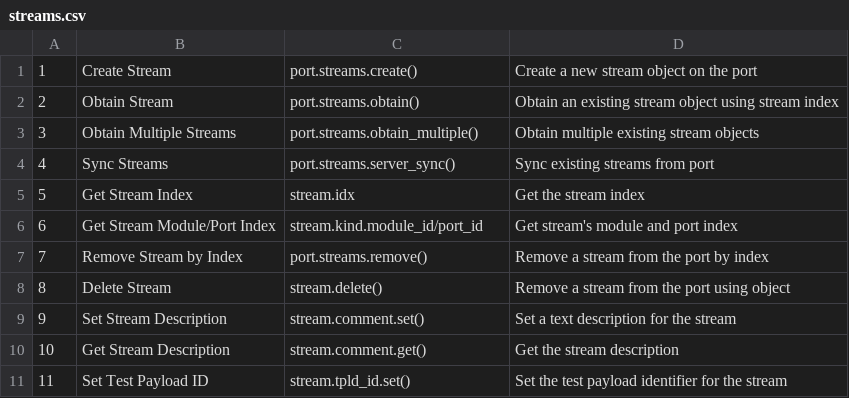
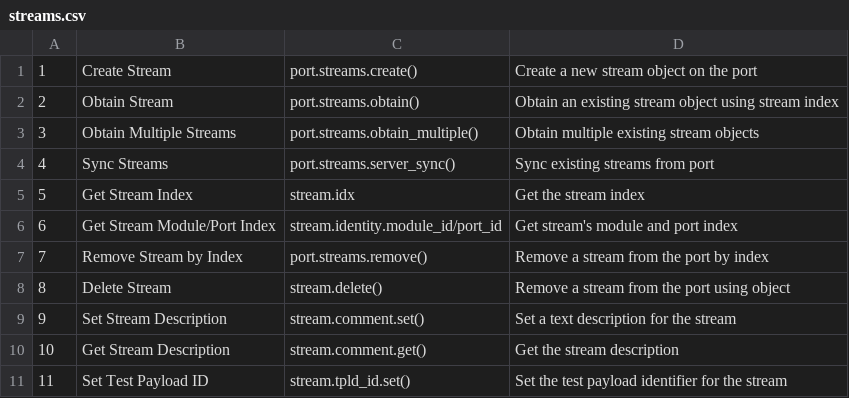
Before and after one commit to xenanetworks/tdl-xoa-driver, a CSV file: docs/source/api_ref/hli/ports/streams.csv, drawn as a sheet; only a part is shown.

```diff
--- a/docs/source/api_ref/hli/ports/streams.csv
+++ b/docs/source/api_ref/hli/ports/streams.csv
@@ -5,3 +5,3 @@
 "5","Get Stream Index","stream.idx","Get the stream index"
-"6","Get Stream Module/Port Index","stream.kind.module_id/port_id","Get stream's module and port index"
+"6","Get Stream Module/Port Index","stream.identity.module_id/port_id","Get stream's module and port index"
 "7","Remove Stream by Index","port.streams.remove()","Remove a stream from the port by index"
```
Also changed, not shown: docs/source/api_ref/hli/ports/ports_lldp.csv, docs/source/api_ref/hli/ports/ports_tg.csv, 9 other files.
